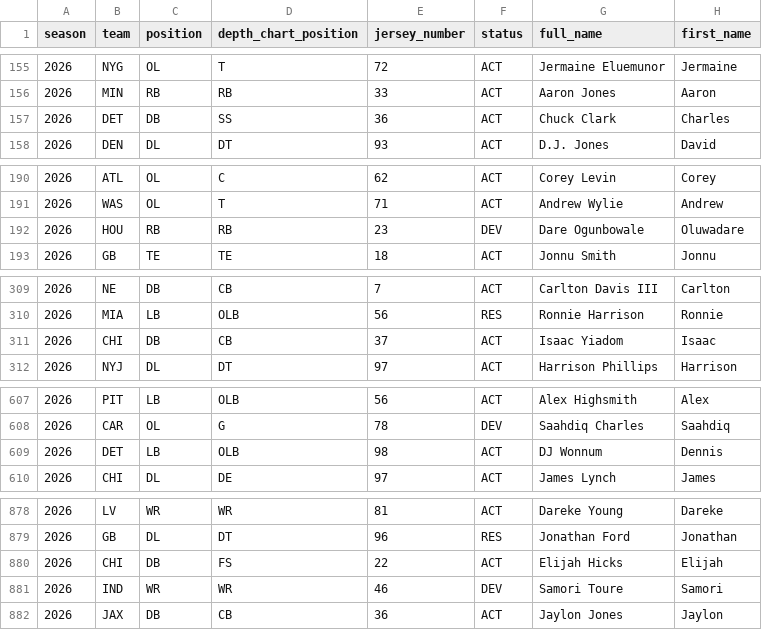
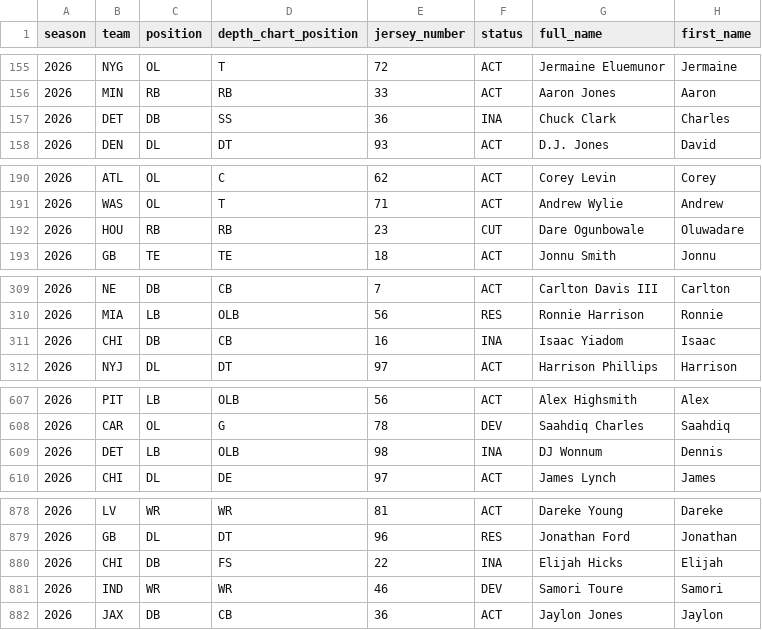
Before and after one commit to Lolindhir/fantasy-app, a CSV file: data-source/providers/nflverse/rosters/raw-2026.csv, drawn as a sheet; only a part is shown, gaps mark what is left out; the diff covers the shown part only; the diff names each change by its address in the sheet, - before the commit and + after, or states it on an @@ line.

```diff
--- a/data-source/providers/nflverse/rosters/raw-2026.csv
+++ b/data-source/providers/nflverse/rosters/raw-2026.csv
-F157 (status): ACT
+F157 (status): INA
-F192 (status): DEV
+F192 (status): CUT
-E311 (jersey_number): 37
+E311 (jersey_number): 16
-F311 (status): ACT
+F311 (status): INA
-F609 (status): ACT
+F609 (status): INA
-F880 (status): ACT
+F880 (status): INA
```
Also changed, not shown: 9 edited cells elsewhere in this file, data-source/providers/nflverse/schedule-odds/raw-latest.csv, 17 other files.
